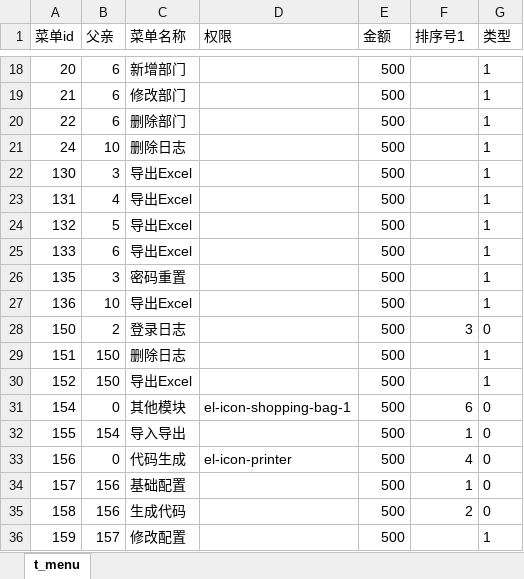
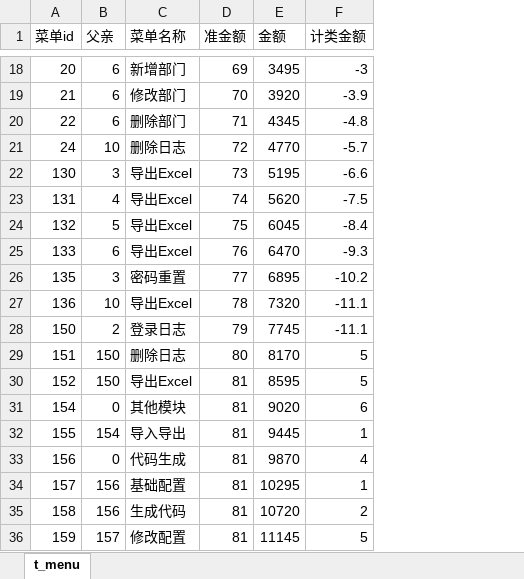
Before and after one commit to start-dzl/mongodbLearn, an Excel workbook: testFile/t_menu.xlsx, sheet t_menu, drawn as a sheet; only a part is shown, gaps mark what is left out; values as stored, in another font and other column widths than the file's, no borders; removed rows and columns are numbered as before the commit, all else as after; the diff covers the shown part only; the diff names each change by its address in the sheet, - before the commit and + after, or states it on an @@ line.

```diff
--- a/testFile/t_menu.xlsx (sheet t_menu)
+++ b/testFile/t_menu.xlsx (sheet t_menu)
-column D (权限), rows 31-33: el-icon-shopping-bag-1 |  | el-icon-printer
+column D (准金额), rows 18-36: 69 | 70 | 71 | 72 | 73 | 74 | 75 | 76 | 77 | 78 | 79 | 80 | 81 | 81 | 81 | 81 | 81 | 81 | 81
-column G (类型), rows 18-36: 1 | 1 | 1 | 1 | 1 | 1 | 1 | 1 | 1 | 1 | 0 | 1 | 1 | 0 | 0 | 0 | 0 | 0 | 1
-F1: 排序号1
+F1: 计类金额
-E18 (金额): 500
+E18 (金额): 3495
-F18 (计类金额): (empty)
+F18 (计类金额): -3
-E19 (金额): 500
+E19 (金额): 3920
-F19 (计类金额): (empty)
+F19 (计类金额): -3.9
-E20 (金额): 500
+E20 (金额): 4345
-F20 (计类金额): (empty)
+F20 (计类金额): -4.8
-E21 (金额): 500
+E21 (金额): 4770
-F21 (计类金额): (empty)
+F21 (计类金额): -5.7
-E22 (金额): 500
+E22 (金额): 5195
-F22 (计类金额): (empty)
+F22 (计类金额): -6.6
-E23 (金额): 500
+E23 (金额): 5620
-F23 (计类金额): (empty)
+F23 (计类金额): -7.5
-E24 (金额): 500
+E24 (金额): 6045
-F24 (计类金额): (empty)
+F24 (计类金额): -8.4
-E25 (金额): 500
+E25 (金额): 6470
-F25 (计类金额): (empty)
+F25 (计类金额): -9.3
-E26 (金额): 500
+E26 (金额): 6895
-F26 (计类金额): (empty)
+F26 (计类金额): -10.2
-E27 (金额): 500
+E27 (金额): 7320
-F27 (计类金额): (empty)
+F27 (计类金额): -11.1
-E28 (金额): 500
+E28 (金额): 7745
-F28 (计类金额): 3
+F28 (计类金额): -11.1
-E29 (金额): 500
+E29 (金额): 8170
-F29:F30 (计类金额): (empty)
+F29:F30 (计类金额): 5
-E30 (金额): 500
+E30 (金额): 8595
-E31 (金额): 500
+E31 (金额): 9020
-E32 (金额): 500
+E32 (金额): 9445
-E33 (金额): 500
+E33 (金额): 9870
-E34 (金额): 500
+E34 (金额): 10295
-E35 (金额): 500
+E35 (金额): 10720
-E36 (金额): 500
+E36 (金额): 11145
-F36 (计类金额): (empty)
+F36 (计类金额): 5
```
Also changed, not shown: 76 edited cells elsewhere in this sheet, 6 other files.
